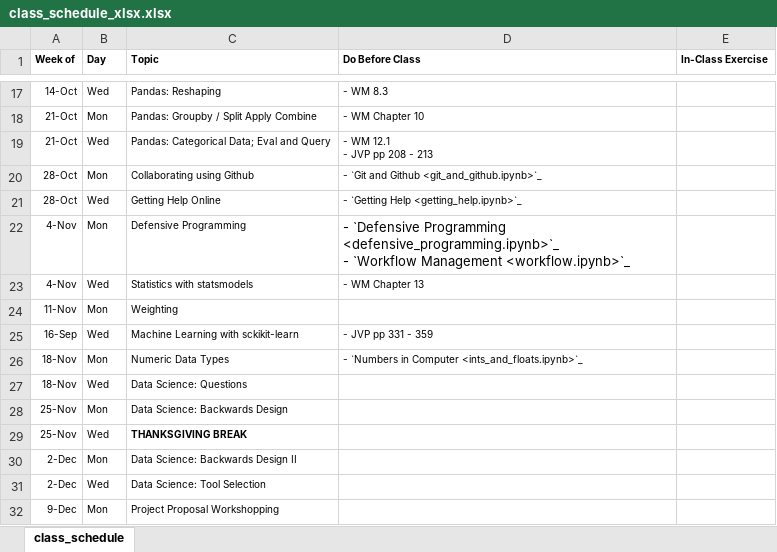
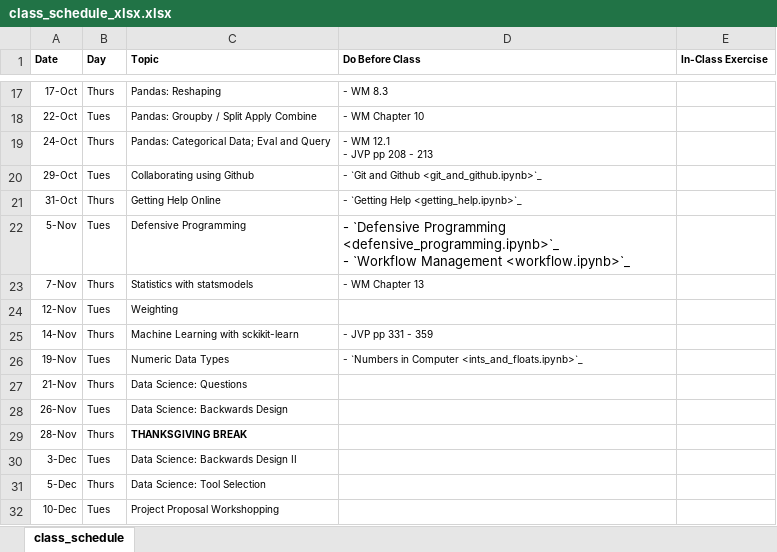
Before and after one commit to nickeubank/data-science-in-julia, an Excel workbook: source/class_schedule_xlsx.xlsx, sheet class_schedule, drawn as a sheet; only a part is shown, gaps mark what is left out; values as stored, in another font and other column widths than the file's, no borders; the diff covers the shown part only; the diff names each change by its address in the sheet, - before the commit and + after, or states it on an @@ line.

Commit message:
add real class dates

```diff
--- a/source/class_schedule_xlsx.xlsx (sheet class_schedule)
+++ b/source/class_schedule_xlsx.xlsx (sheet class_schedule)
-A1: Week of
+A1: Date
-A17 (Date): 14-Oct
+A17 (Date): 17-Oct
-B17 (Day): Wed
+B17 (Day): Thurs
-A18 (Date): 21-Oct
+A18 (Date): 22-Oct
-B18 (Day): Mon
+B18 (Day): Tues
-A19 (Date): 21-Oct
+A19 (Date): 24-Oct
-B19 (Day): Wed
+B19 (Day): Thurs
-A20 (Date): 28-Oct
+A20 (Date): 29-Oct
-B20 (Day): Mon
+B20 (Day): Tues
-A21 (Date): 28-Oct
+A21 (Date): 31-Oct
-B21 (Day): Wed
+B21 (Day): Thurs
-A22 (Date): 4-Nov
+A22 (Date): 5-Nov
-B22 (Day): Mon
+B22 (Day): Tues
-A23 (Date): 4-Nov
+A23 (Date): 7-Nov
-B23 (Day): Wed
+B23 (Day): Thurs
-A24 (Date): 11-Nov
+A24 (Date): 12-Nov
-B24 (Day): Mon
+B24 (Day): Tues
-A25 (Date): 16-Sep
+A25 (Date): 14-Nov
-B25 (Day): Wed
+B25 (Day): Thurs
-A26 (Date): 18-Nov
+A26 (Date): 19-Nov
-B26 (Day): Mon
+B26 (Day): Tues
-A27 (Date): 18-Nov
+A27 (Date): 21-Nov
-B27 (Day): Wed
+B27 (Day): Thurs
-A28 (Date): 25-Nov
+A28 (Date): 26-Nov
-B28 (Day): Mon
+B28 (Day): Tues
-A29 (Date): 25-Nov
+A29 (Date): 28-Nov
-B29 (Day): Wed
+B29 (Day): Thurs
-A30 (Date): 2-Dec
+A30 (Date): 3-Dec
-B30 (Day): Mon
+B30 (Day): Tues
-A31 (Date): 2-Dec
+A31 (Date): 5-Dec
-B31 (Day): Wed
+B31 (Day): Thurs
-A32 (Date): 9-Dec
+A32 (Date): 10-Dec
-B32 (Day): Mon
+B32 (Day): Tues
```
Also changed, not shown: 32 edited cells elsewhere in this sheet, 7 other files.
